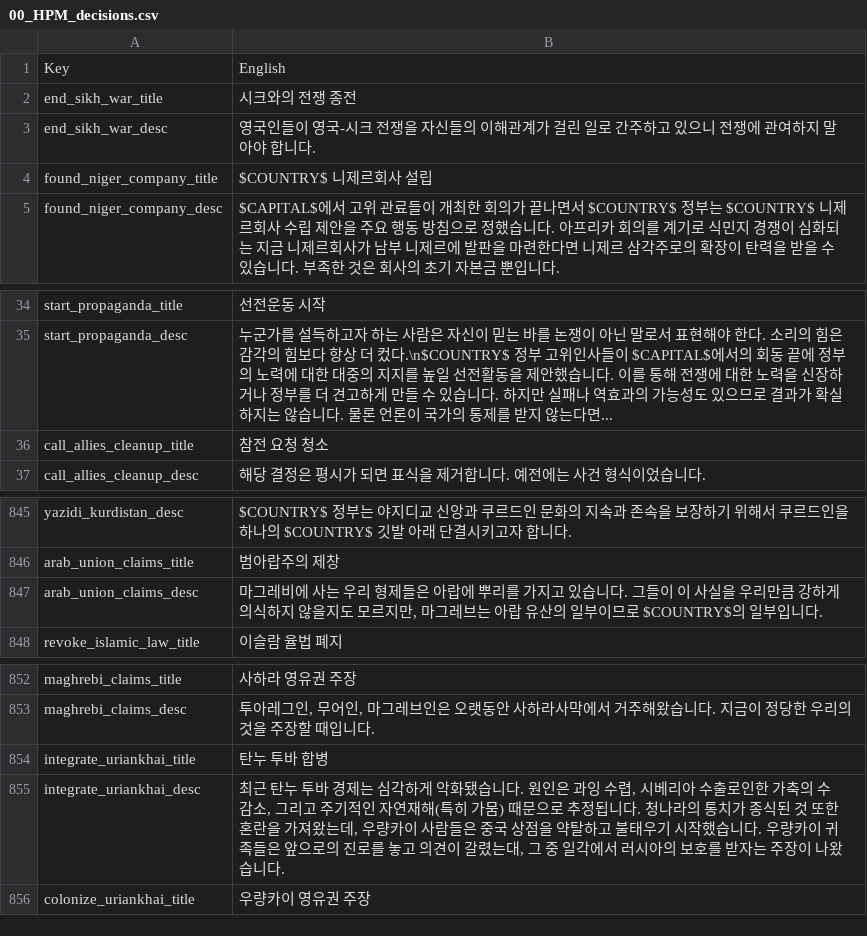
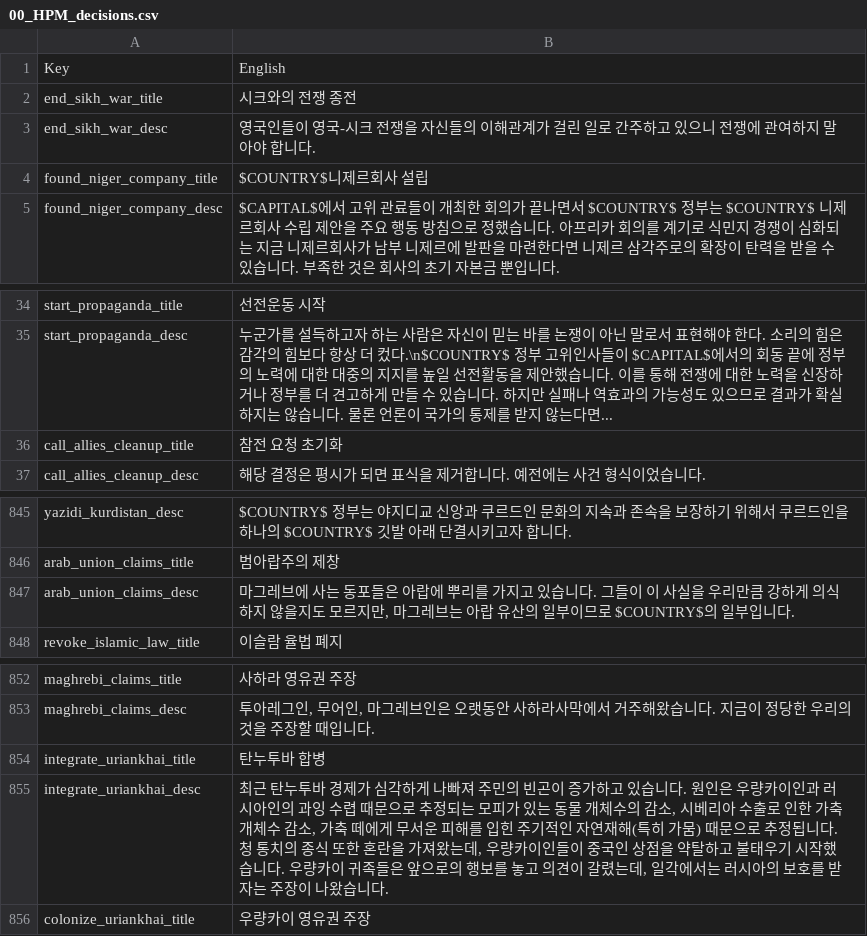
Before and after one commit to kimjeon-il/-Historical-Project-Mod-Korean-Patch, a CSV file: localisation/00_HPM_decisions.csv, drawn as a sheet; only a part is shown, gaps mark what is left out.

Commit message:
Update 00_HPM_decisions.csv

```diff
--- a/localisation/00_HPM_decisions.csv
+++ b/localisation/00_HPM_decisions.csv
@@ -3,3 +3,3 @@ end_sikh_war_title;시크와의 전쟁 종전;;;;;;;;;;;;;
 end_sikh_war_desc;영국인들이 영국-시크 전쟁을 자신들의 이해관계가 걸린 일로 간주하고 있으니 전쟁에 관여하지 말아야 합니다.;;;;;;;;;;;;;
-found_niger_company_title;$COUNTRY$ 니제르회사 설립;;;;;;;;;;;;;
+found_niger_company_title;$COUNTRY$니제르회사 설립;;;;;;;;;;;;;
 found_niger_company_desc;$CAPITAL$에서 고위 관료들이 개최한 회의가 끝나면서 $COUNTRY$ 정부는 $COUNTRY$ 니제르회사 수립 제안을 주요 행동 방침으로 정했습니다. 아프리카 회의를 계기로 식민지 경쟁이 심화되는 지금 니제르회사가 남부 니제르에 발판을 마련한다면 니제르 삼각주로의 확장이 탄력을 받을 수 있습니다. 부족한 것은 회사의 초기 자본금 뿐입니다.;;;;;;;;;;;;;
@@ -35,3 +35,3 @@ start_propaganda_title;선전운동 시작;;;;;;;;;;;;;
 start_propaganda_desc;"누군가를 설득하고자 하는 사람은 자신이 믿는 바를 논쟁이 아닌 말로서 표현해야 한다. 소리의 힘은 감각의 힘보다 항상 더 컸다."\n$COUNTRY$ 정부 고위인사들이 $CAPITAL$에서의 회동 끝에 정부의 노력에 대한 대중의 지지를 높일 선전활동을 제안했습니다. 이를 통해 전쟁에 대한 노력을 신장하거나 정부를 더 견고하게 만들 수 있습니다. 하지만 실패나 역효과의 가능성도 있으므로 결과가 확실하지는 않습니다. 물론 언론이 국가의 통제를 받지 않는다면...;;;;;;;;;;;;;
-call_allies_cleanup_title;참전 요청 청소;;;;;;;;;;;;;
+call_allies_cleanup_title;참전 요청 초기화;;;;;;;;;;;;;
 call_allies_cleanup_desc;해당 결정은 평시가 되면 표식을 제거합니다. 예전에는 사건 형식이었습니다.;;;;;;;;;;;;;
@@ -846,3 +846,3 @@ yazidi_kurdistan_desc;$COUNTRY$ 정부는 야지디교 신앙과 쿠르드인
 arab_union_claims_title;범아랍주의 제창;;;;;;;;;;;;;
-arab_union_claims_desc;마그레비에 사는 우리 형제들은 아랍에 뿌리를 가지고 있습니다. 그들이 이 사실을 우리만큼 강하게 의식하지 않을지도 모르지만, 마그레브는 아랍 유산의 일부이므로 $COUNTRY$의 일부입니다.;;;;;;;;;;;;;
+arab_union_claims_desc;마그레브에 사는 동포들은 아랍에 뿌리를 가지고 있습니다. 그들이 이 사실을 우리만큼 강하게 의식하지 않을지도 모르지만, 마그레브는 아랍 유산의 일부이므로 $COUNTRY$의 일부입니다.;;;;;;;;;;;;;
 revoke_islamic_law_title;이슬람 율법 폐지;;;;;;;;;;;;;
@@ -853,4 +853,4 @@ maghrebi_claims_title;사하라 영유권 주장;;;;;;;;;;;;;
 maghrebi_claims_desc;투아레그인, 무어인, 마그레브인은 오랫동안 사하라사막에서 거주해왔습니다. 지금이 정당한 우리의 것을 주장할 때입니다.;;;;;;;;;;;;;
-integrate_uriankhai_title;탄누 투바 합병;;;;;;;;;;;;;
-integrate_uriankhai_desc;최근 탄누 투바 경제는 심각하게 악화됐습니다. 원인은 과잉 수렵, 시베리아 수출로인한 가축의 수 감소, 그리고 주기적인 자연재해(특히 가뭄) 때문으로 추정됩니다. 청나라의 통치가 종식된 것 또한 혼란을 가져왔는데, 우량카이 사람들은 중국 상점을 약탈하고 불태우기 시작했습니다. 우량카이 귀족들은 앞으로의 진로를 놓고 의견이 갈렸는대, 그 중 일각에서 러시아의 보호를 받자는 주장이 나왔습니다.;;;;;;;;;;;;;
+integrate_uriankhai_title;탄누투바 합병;;;;;;;;;;;;;
+integrate_uriankhai_desc;최근 탄누투바 경제가 심각하게 나빠져 주민의 빈곤이 증가하고 있습니다. 원인은 우량카이인과 러시아인의 과잉 수렵 때문으로 추정되는 모피가 있는 동물 개체수의 감소, 시베리아 수출로 인한 가축 개체수 감소, 가축 떼에게 무서운 피해를 입힌 주기적인 자연재해(특히 가뭄) 때문으로 추정됩니다. 청 통치의 종식 또한 혼란을 가져왔는데, 우량카이인들이 중국인 상점을 약탈하고 불태우기 시작했습니다. 우량카이 귀족들은 앞으로의 행보를 놓고 의견이 갈렸는데, 일각에서는 러시아의 보호를 받자는 주장이 나왔습니다.;;;;;;;;;;;;;
 colonize_uriankhai_title;우량카이 영유권 주장;;;;;;;;;;;;;
```
